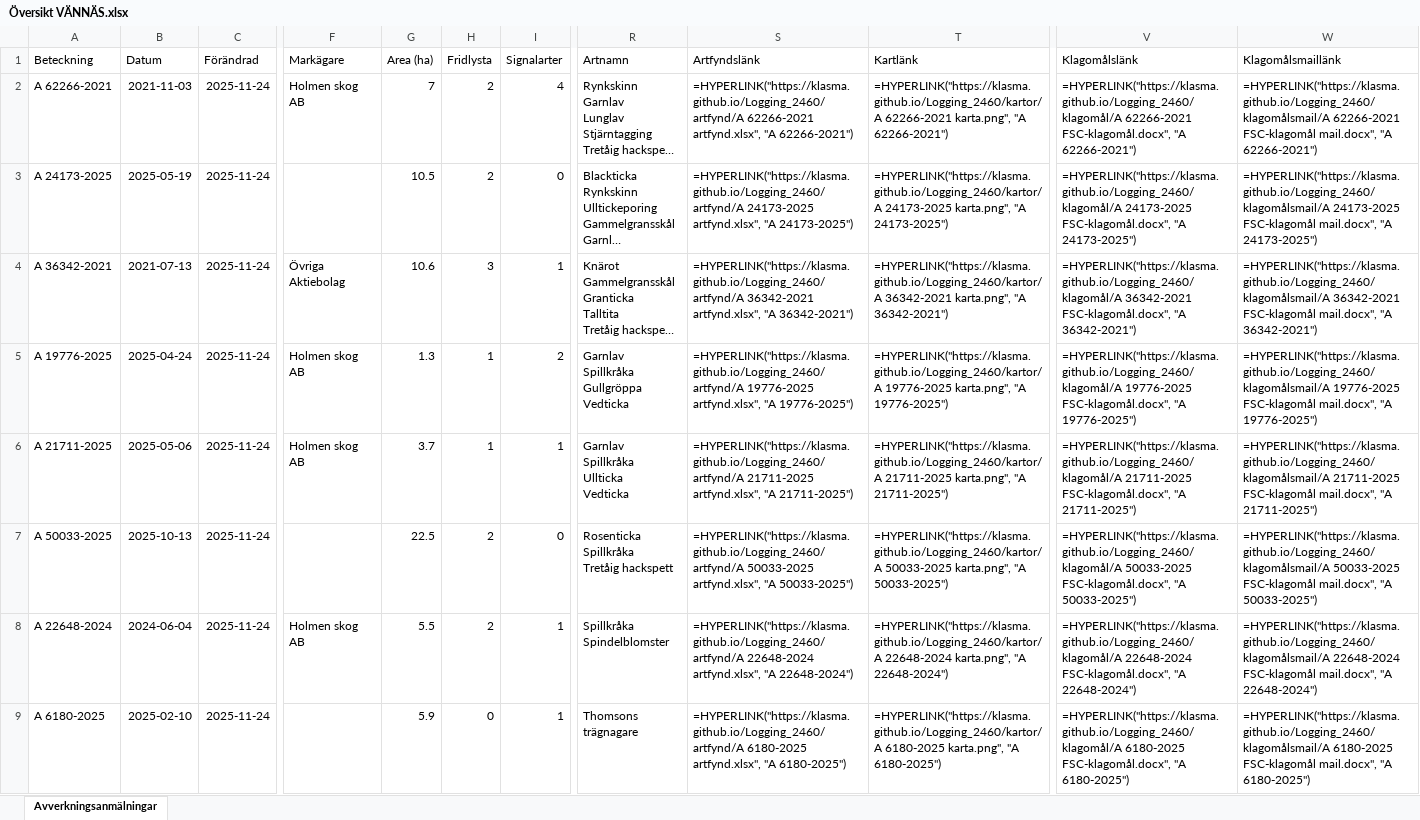
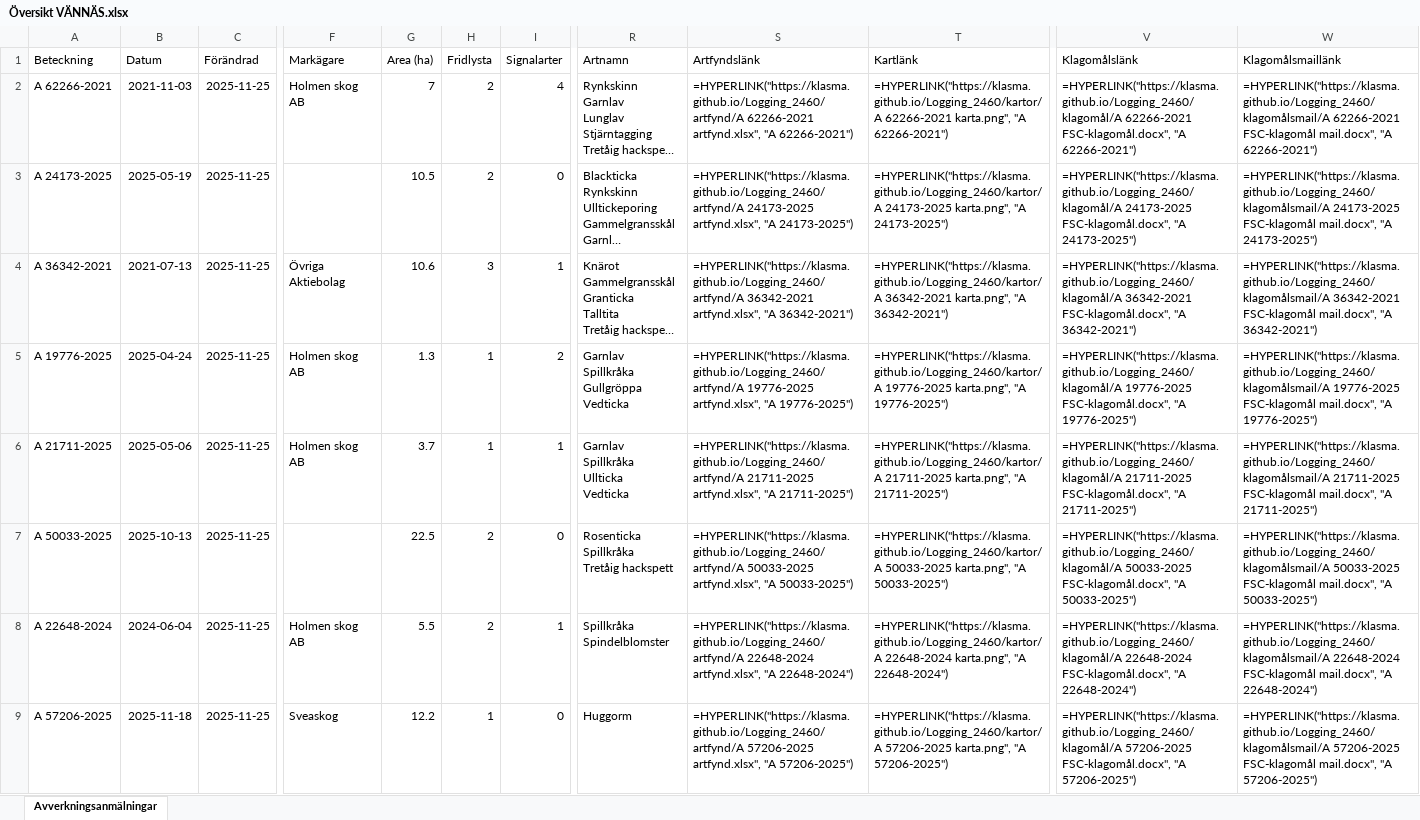
Before and after one commit to klasma/Logging_2460, an Excel workbook: Översikt VÄNNÄS.xlsx, sheet Avverkningsanmälningar, drawn as a sheet; only a part is shown, gaps mark what is left out; long unchanged cells end in …; values as stored, in another font and other column widths than the file's, no borders; formulas without a stored value are shown as written; the diff covers the shown part only; the diff names each change by its address in the sheet, - before the commit and + after, or states it on an @@ line.

```diff
--- a/Översikt VÄNNÄS.xlsx (sheet Avverkningsanmälningar)
+++ b/Översikt VÄNNÄS.xlsx (sheet Avverkningsanmälningar)
-C2:C9 (Förändrad): 2025-11-24
+C2:C9 (Förändrad): 2025-11-25
-A9 (Beteckning): A 6180-2025
+A9 (Beteckning): A 57206-2025
-B9 (Datum): 2025-02-10
+B9 (Datum): 2025-11-18
-F9 (Markägare): (empty)
+F9 (Markägare): Sveaskog
-G9 (Area (ha)): 5.9
+G9 (Area (ha)): 12.2
-H9 (Fridlysta): 0
+H9 (Fridlysta): 1
-I9 (Signalarter): 1
+I9 (Signalarter): 0
-R9 (Artnamn): Thomsons trägnagare
+R9 (Artnamn): Huggorm
-S9 (Artfyndslänk): =HYPERLINK("https://klasma.github.io/Logging_2460/artfynd/A 6180-2025 artfynd.xlsx", "A 6180-2025")
+S9 (Artfyndslänk): =HYPERLINK("https://klasma.github.io/Logging_2460/artfynd/A 57206-2025 artfynd.xlsx", "A 57206-2025")
-T9 (Kartlänk): =HYPERLINK("https://klasma.github.io/Logging_2460/kartor/A 6180-2025 karta.png", "A 6180-2025")
+T9 (Kartlänk): =HYPERLINK("https://klasma.github.io/Logging_2460/kartor/A 57206-2025 karta.png", "A 57206-2025")
-V9 (Klagomålslänk): =HYPERLINK("https://klasma.github.io/Logging_2460/klagomål/A 6180-2025 FSC-klagomål.docx", "A 6180-2025")
+V9 (Klagomålslänk): =HYPERLINK("https://klasma.github.io/Logging_2460/klagomål/A 57206-2025 FSC-klagomål.docx", "A 57206-2025")
-W9 (Klagomålsmaillänk): =HYPERLINK("https://klasma.github.io/Logging_2460/klagomålsmail/A 6180-2025 FSC-klagomål mail.docx", "A 6180-2025")
+W9 (Klagomålsmaillänk): =HYPERLINK("https://klasma.github.io/Logging_2460/klagomålsmail/A 57206-2025 FSC-klagomål mail.docx", "A 57206-2025")
```
Also changed, not shown: 946 edited cells elsewhere in this sheet, artfynd/A 19776-2025 artfynd.xlsx, artfynd/A 21711-2025 artfynd.xlsx, 51 other files.
